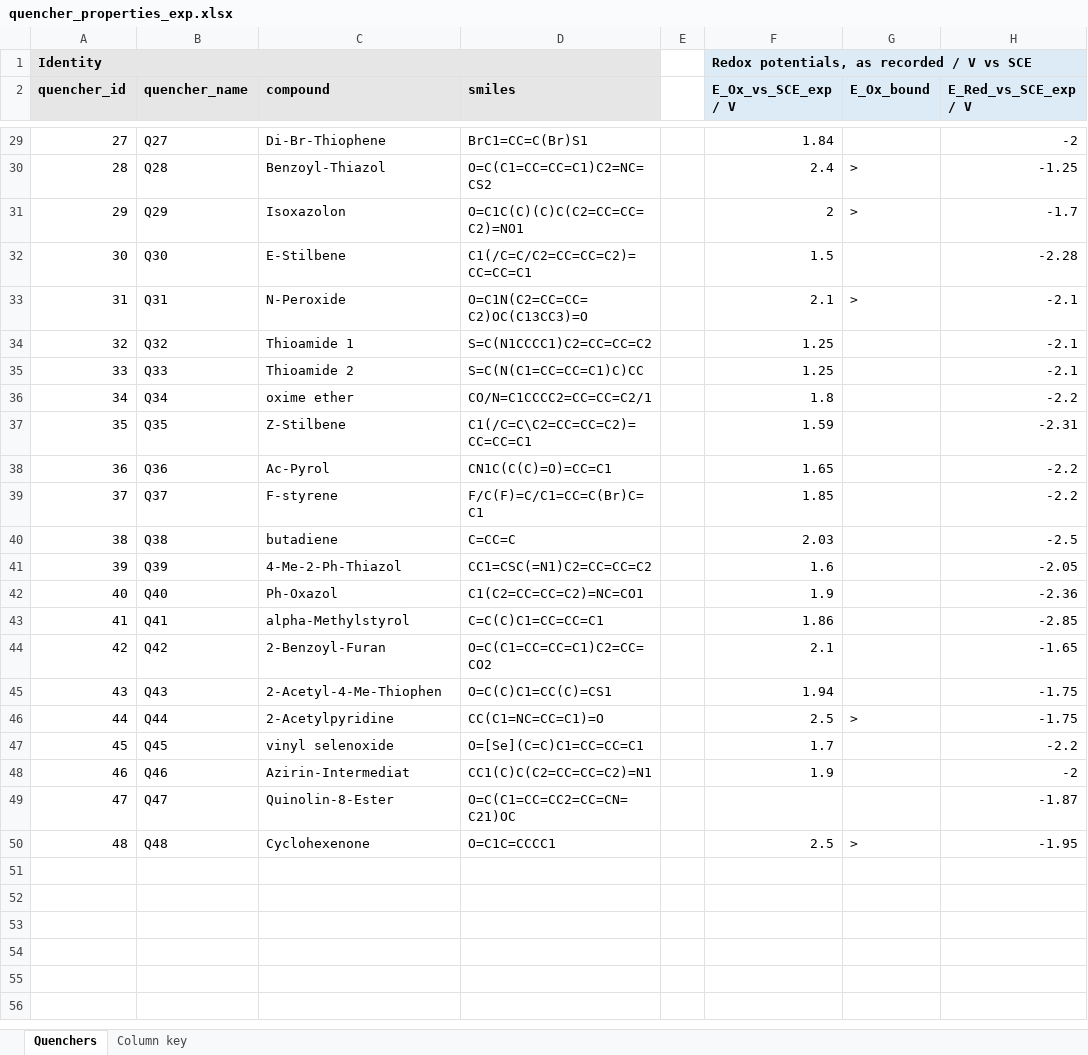
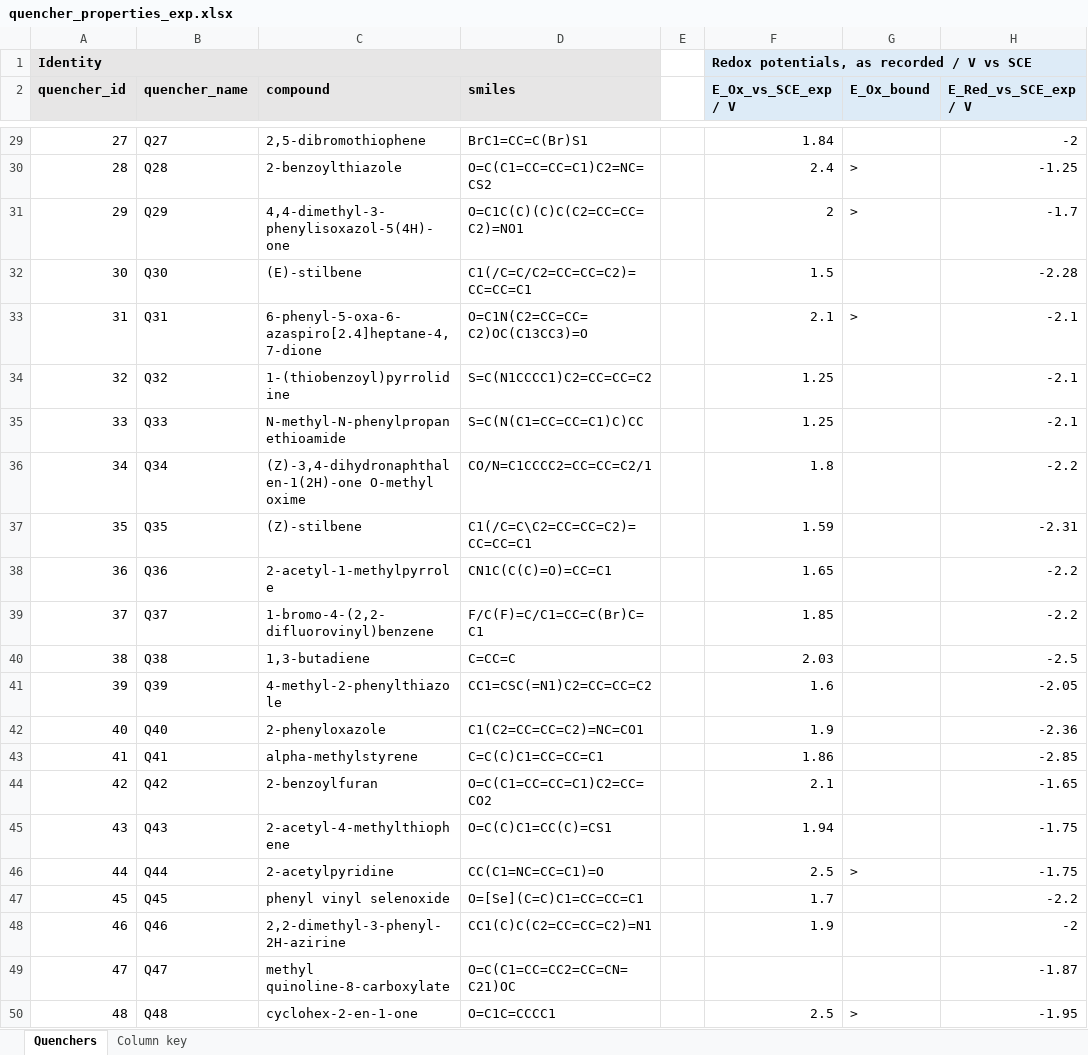
Before and after one commit to niklashoelter/MarcusEnTdecker, an Excel workbook: data/experimental_data_processed/quencher_properties_exp.xlsx, sheet Quenchers, drawn as a sheet; only a part is shown, gaps mark what is left out; values as stored, in another font and other column widths than the file's, no borders; the diff covers the shown part only; the diff names each change by its address in the sheet, - before the commit and + after, or states it on an @@ line.

Commit message:
Name the quenchers from their SMILES
The quencher names came from the lab record: shorthand such as
"OiPr bifunc" and "Br-Benzothiophen", German spellings, and in one case a
different compound ("maleimide" for N-methylmaleimide). They are now
derived from the SMILES, in QUENCHER_NAME in compound_records.py, and each
was checked by converting it back to a structure with OPSIN: all 48
match their SMILES, stereo included. The lab label is kept as lab_label
in the raw intermediate.

The Stern-Volmer pipetting maps label seven quenchers as thiazoles or
oxazoles that the records, the SMILES and the recorded molar masses show
are thiophenes and furans (Q9, Q23-26, Q42, Q43). Their labels are no
longer carried into stern_volmer_intensities.csv, and the absorption table
drops its own name column; quencher ids carry identity there, and names
live in the records and the workbooks.

Both quencher workbooks and the ML prediction table carry the new names.
No measured or computed value changes.

```diff
--- a/data/experimental_data_processed/quencher_properties_exp.xlsx (sheet Quenchers)
+++ b/data/experimental_data_processed/quencher_properties_exp.xlsx (sheet Quenchers)
-C29 (compound): Di-Br-Thiophene
+C29 (compound): 2,5-dibromothiophene
-C30 (compound): Benzoyl-Thiazol
+C30 (compound): 2-benzoylthiazole
-C31 (compound): Isoxazolon
+C31 (compound): 4,4-dimethyl-3-phenylisoxazol-5(4H)-one
-C32 (compound): E-Stilbene
+C32 (compound): (E)-stilbene
-C33 (compound): N-Peroxide
+C33 (compound): 6-phenyl-5-oxa-6-azaspiro[2.4]heptane-4,7-dione
-C34 (compound): Thioamide 1
+C34 (compound): 1-(thiobenzoyl)pyrrolidine
-C35 (compound): Thioamide 2
+C35 (compound): N-methyl-N-phenylpropanethioamide
-C36 (compound): oxime ether
+C36 (compound): (Z)-3,4-dihydronaphthalen-1(2H)-one O-methyl oxime
-C37 (compound): Z-Stilbene
+C37 (compound): (Z)-stilbene
-C38 (compound): Ac-Pyrol
+C38 (compound): 2-acetyl-1-methylpyrrole
-C39 (compound): F-styrene
+C39 (compound): 1-bromo-4-(2,2-difluorovinyl)benzene
-C40 (compound): butadiene
+C40 (compound): 1,3-butadiene
-C41 (compound): 4-Me-2-Ph-Thiazol
+C41 (compound): 4-methyl-2-phenylthiazole
-C42 (compound): Ph-Oxazol
+C42 (compound): 2-phenyloxazole
-C43 (compound): alpha-Methylstyrol
+C43 (compound): alpha-methylstyrene
-C44 (compound): 2-Benzoyl-Furan
+C44 (compound): 2-benzoylfuran
-C45 (compound): 2-Acetyl-4-Me-Thiophen
+C45 (compound): 2-acetyl-4-methylthiophene
-C46 (compound): 2-Acetylpyridine
+C46 (compound): 2-acetylpyridine
-C47 (compound): vinyl selenoxide
+C47 (compound): phenyl vinyl selenoxide
-C48 (compound): Azirin-Intermediat
+C48 (compound): 2,2-dimethyl-3-phenyl-2H-azirine
-C49 (compound): Quinolin-8-Ester
+C49 (compound): methyl quinoline-8-carboxylate
-C50 (compound): Cyclohexenone
+C50 (compound): cyclohex-2-en-1-one
```
Also changed, not shown: 24 edited cells elsewhere in this sheet, sheet Column key, data/computational_data_processed/quencher_properties_calc.xlsx, 9 other files.
